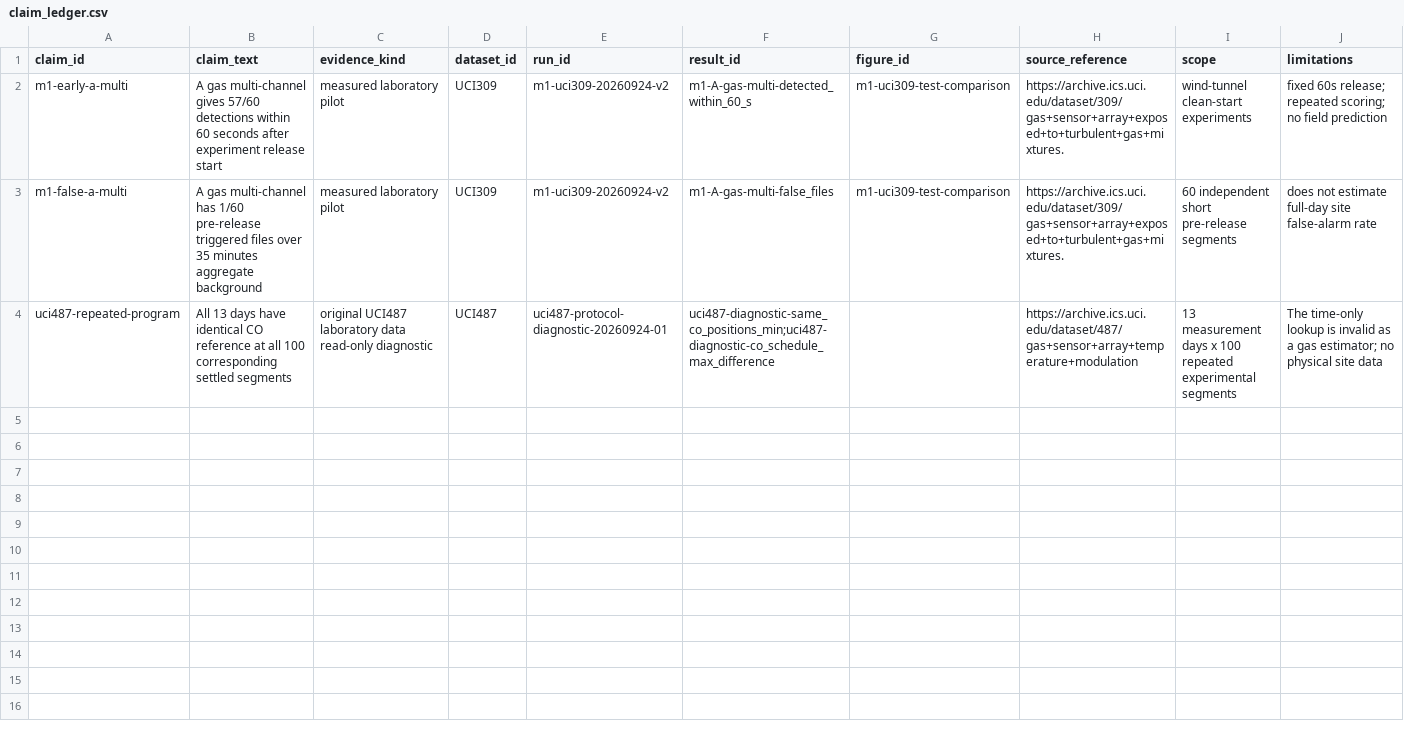
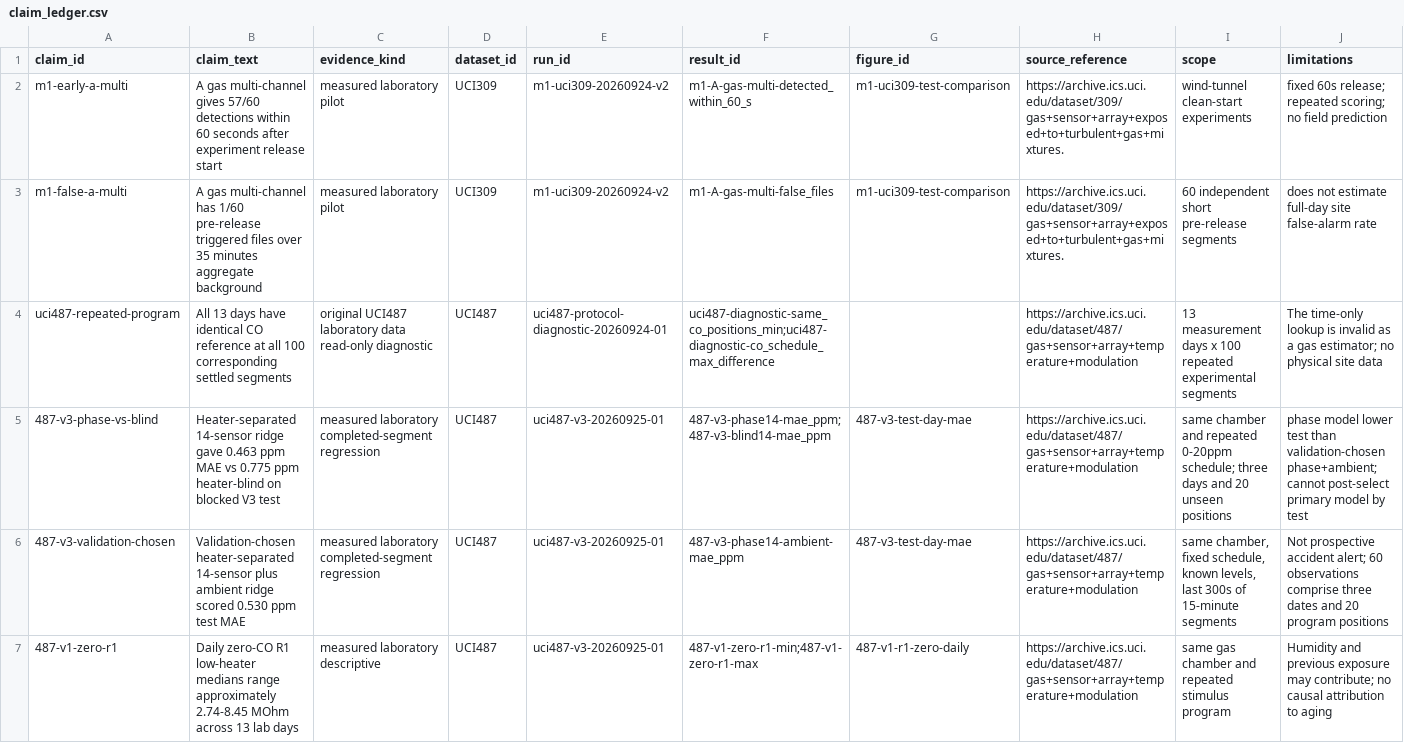
Before and after one commit to baoxuebin-2026/dachuang, a CSV file: registries/claim_ledger.csv, drawn as a sheet; only a part is shown; rows hold the shown columns only; the diff names each change by its address in the sheet, - before the commit and + after, or states it on an @@ line.

```diff
--- a/registries/claim_ledger.csv
+++ b/registries/claim_ledger.csv
+row 5: 487-v3-phase-vs-blind | Heater-separated 14-sensor ridge gave 0.463 ppm MAE vs 0.775 ppm heater-blind on blocked V3 test | measured laboratory completed-segment regression | UCI487 | uci487-v3-20260925-01 | 487-v3-phase14-mae_ppm;487-v3-blind14-mae_ppm | 487-v3-test-day-mae | https://archive.ics.uci.edu/dataset/487/gas+sensor+array+temperature+modulation | same chamber and repeated 0-20ppm schedule; three days and 20 unseen positions | phase model lower test than validation-chosen phase+ambient; cannot post-select primary model by test
+row 6: 487-v3-validation-chosen | Validation-chosen heater-separated 14-sensor plus ambient ridge scored 0.530 ppm test MAE | measured laboratory completed-segment regression | UCI487 | uci487-v3-20260925-01 | 487-v3-phase14-ambient-mae_ppm | 487-v3-test-day-mae | https://archive.ics.uci.edu/dataset/487/gas+sensor+array+temperature+modulation | same chamber, fixed schedule, known levels, last 300s of 15-minute segments | Not prospective accident alert; 60 observations comprise three dates and 20 program positions
+row 7: 487-v1-zero-r1 | Daily zero-CO R1 low-heater medians range approximately 2.74-8.45 MOhm across 13 lab days | measured laboratory descriptive | UCI487 | uci487-v3-20260925-01 | 487-v1-zero-r1-min;487-v1-zero-r1-max | 487-v1-r1-zero-daily | https://archive.ics.uci.edu/dataset/487/gas+sensor+array+temperature+modulation | same gas chamber and repeated stimulus program | Humidity and previous exposure may contribute; no causal attribution to aging
```
Also changed, not shown: registries/figure_evidence.csv, registries/result_registry.csv, 22 other files.
